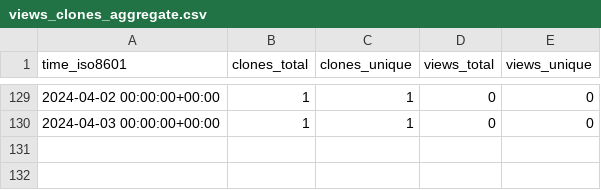
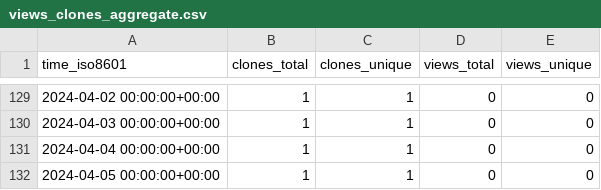
Before and after one commit to stablecaps/terraform_and_serverless_demo, a CSV file: stablecaps/terraform_and_serverless_demo/ghrs-data/views_clones_aggregate.csv, drawn as a sheet; only a part is shown, gaps mark what is left out.

```diff
--- a/stablecaps/terraform_and_serverless_demo/ghrs-data/views_clones_aggregate.csv
+++ b/stablecaps/terraform_and_serverless_demo/ghrs-data/views_clones_aggregate.csv
@@ -130 +130,3 @@ time_iso8601,clones_total,clones_unique,views_total,views_unique
 2024-04-03 00:00:00+00:00,1,1,0,0
+2024-04-04 00:00:00+00:00,1,1,0,0
+2024-04-05 00:00:00+00:00,1,1,0,0
```
Also changed, not shown: 1 other file.
